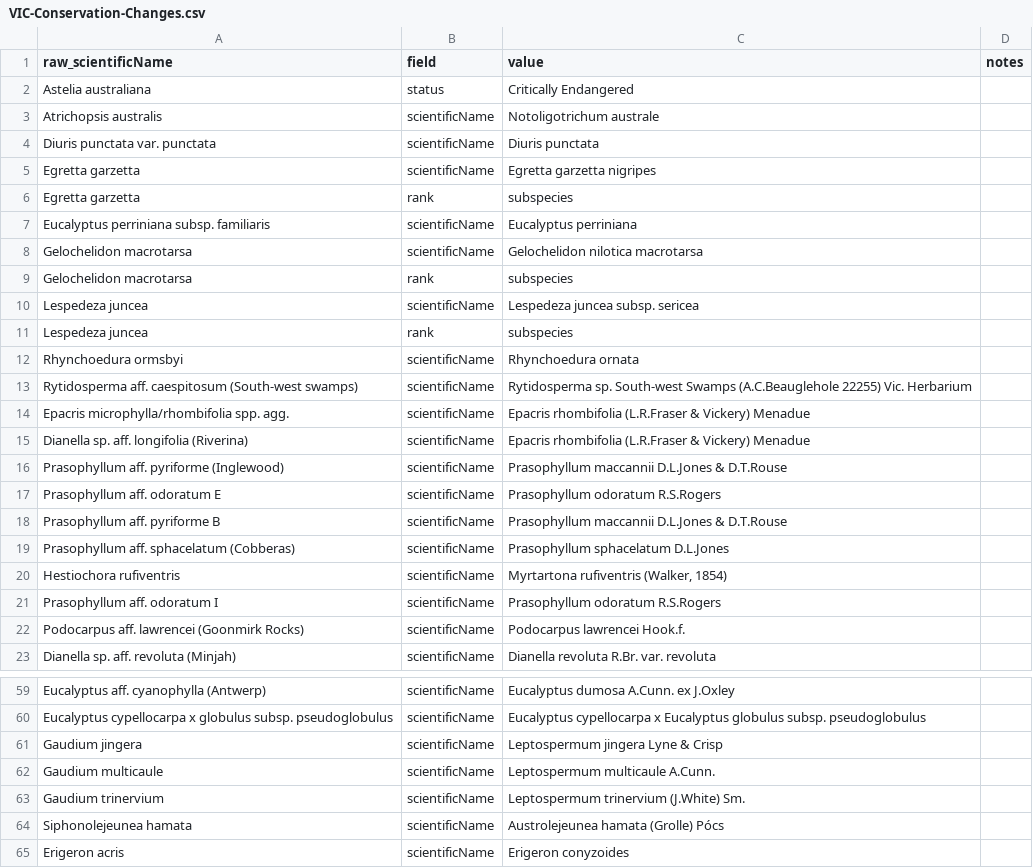
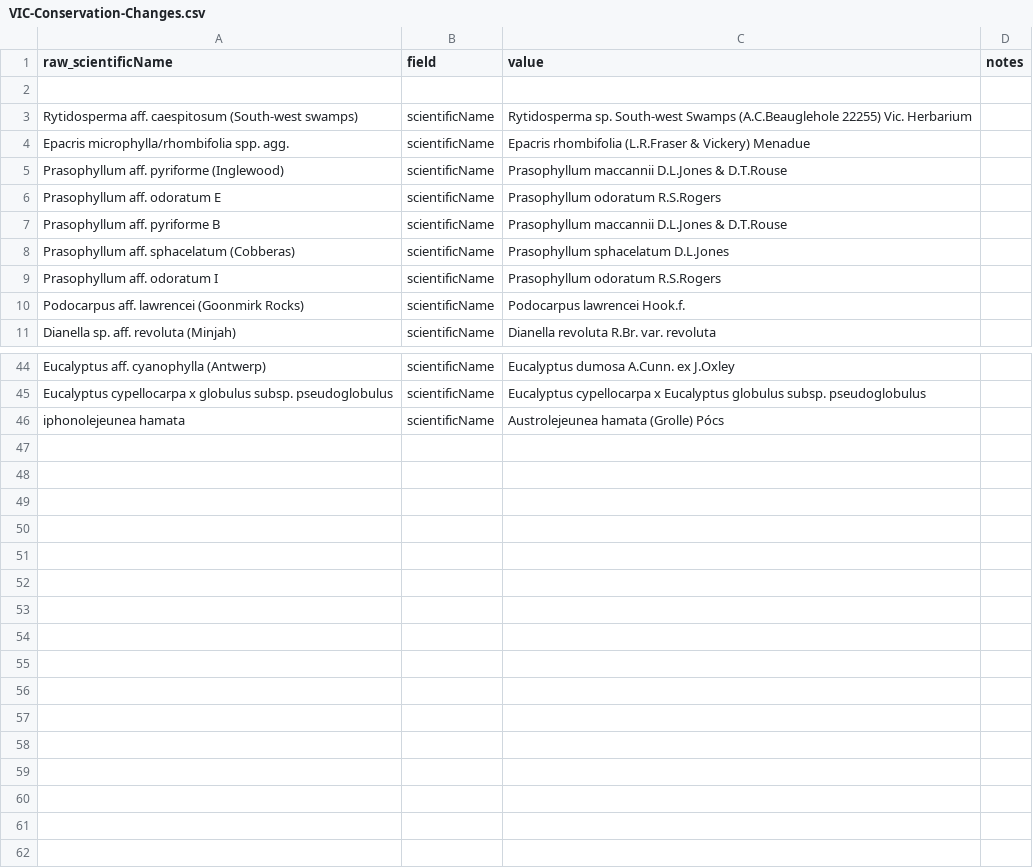
Before and after one commit to AtlasOfLivingAustralia/authoritative-lists, a CSV file: automated-processes/updateConservationSensitive/Changes/VIC-Conservation-Changes.csv, drawn as a sheet; only a part is shown, gaps mark what is left out; the diff covers the shown part only.

Commit message:
Update Conservation/Sensitive lists changes for taxonomic index 2025-1-4

```diff
--- a/automated-processes/updateConservationSensitive/Changes/VIC-Conservation-Changes.csv
+++ b/automated-processes/updateConservationSensitive/Changes/VIC-Conservation-Changes.csv
@@ -1,16 +1,5 @@
 raw_scientificName,field,value,notes
-Astelia australiana,status,Critically Endangered,
-Atrichopsis australis,scientificName,Notoligotrichum australe,
-Diuris punctata var. punctata,scientificName,Diuris punctata,
-Egretta garzetta,scientificName,Egretta garzetta nigripes,
-Egretta garzetta,rank,subspecies,
-Eucalyptus perriniana subsp. familiaris,scientificName,Eucalyptus perriniana,
-Gelochelidon macrotarsa,scientificName,Gelochelidon nilotica macrotarsa,
-Gelochelidon macrotarsa,rank,subspecies,
-Lespedeza juncea,scientificName,Lespedeza juncea subsp. sericea,
-Lespedeza juncea,rank,subspecies,
-Rhynchoedura ormsbyi,scientificName,Rhynchoedura ornata,
+
 Rytidosperma aff. caespitosum (South-west swamps),scientificName,Rytidosperma sp. South-west Swamps (A.C.Beauglehole 22255) Vic. Herbarium,
 Epacris microphylla/rhombifolia spp. agg.,scientificName,Epacris rhombifolia (L.R.Fraser & Vickery) Menadue,
-Dianella sp. aff. longifolia (Riverina),scientificName,Epacris rhombifolia (L.R.Fraser & Vickery) Menadue,
 Prasophyllum aff. pyriforme (Inglewood),scientificName,Prasophyllum maccannii D.L.Jones & D.T.Rouse,
@@ -19,3 +8,2 @@ Prasophyllum aff. pyriforme B,scientificName,Prasophyllum maccannii D.L.Jones &
 Prasophyllum aff. sphacelatum (Cobberas),scientificName,Prasophyllum sphacelatum D.L.Jones,
-Hestiochora rufiventris,scientificName,"Myrtartona rufiventris (Walker, 1854)",
 Prasophyllum aff. odoratum I,scientificName,Prasophyllum odoratum R.S.Rogers,
@@ -60,6 +45,2 @@ Eucalyptus aff. cyanophylla (Antwerp),scientificName,Eucalyptus dumosa A.Cunn. e
 Eucalyptus cypellocarpa x globulus subsp. pseudoglobulus,scientificName,Eucalyptus cypellocarpa x Eucalyptus globulus subsp. pseudoglobulus,
-Gaudium jingera,scientificName,Leptospermum jingera Lyne & Crisp,
-Gaudium multicaule,scientificName,Leptospermum multicaule A.Cunn.,
-Gaudium trinervium,scientificName,Leptospermum trinervium (J.White) Sm.,
-Siphonolejeunea hamata,scientificName,Austrolejeunea hamata (Grolle) Pócs,
-Erigeron acris,scientificName,Erigeron conyzoides,
+iphonolejeunea hamata,scientificName,Austrolejeunea hamata (Grolle) Pócs,
```
Also changed, not shown: 3 removed rows elsewhere in this file, automated-processes/updateConservationSensitive/Additions/WA-Conservation-Additions.csv, automated-processes/updateConservationSensitive/Additions/WA-Sensitive-Additions.csv, 5 other files.
